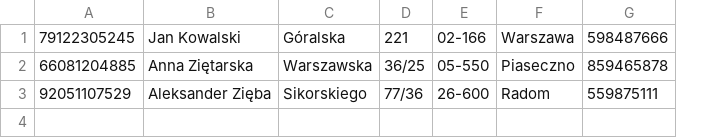
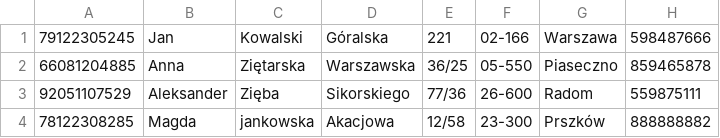
Before and after one commit to 2RMalinowski/wlasne, a CSV file: crm/clients.csv, drawn as a sheet; removed rows and columns are numbered as before the commit, all else as after; the diff names each change by its address in the sheet, - before the commit and + after, or states it on an @@ line.

```diff
--- a/crm/clients.csv
+++ b/crm/clients.csv
-column B, rows 1-3: Jan Kowalski | Anna Ziętarska | Aleksander Zięba
+column B, rows 1-3: Jan | Anna | Aleksander
+column C, rows 1-3: Kowalski | Ziętarska | Zięba
+row 4: 78122308285 | Magda | jankowska | Akacjowa | 12/58 | 23-300 | Prszków | 888888882
```
Also changed, not shown: 4 other files.
